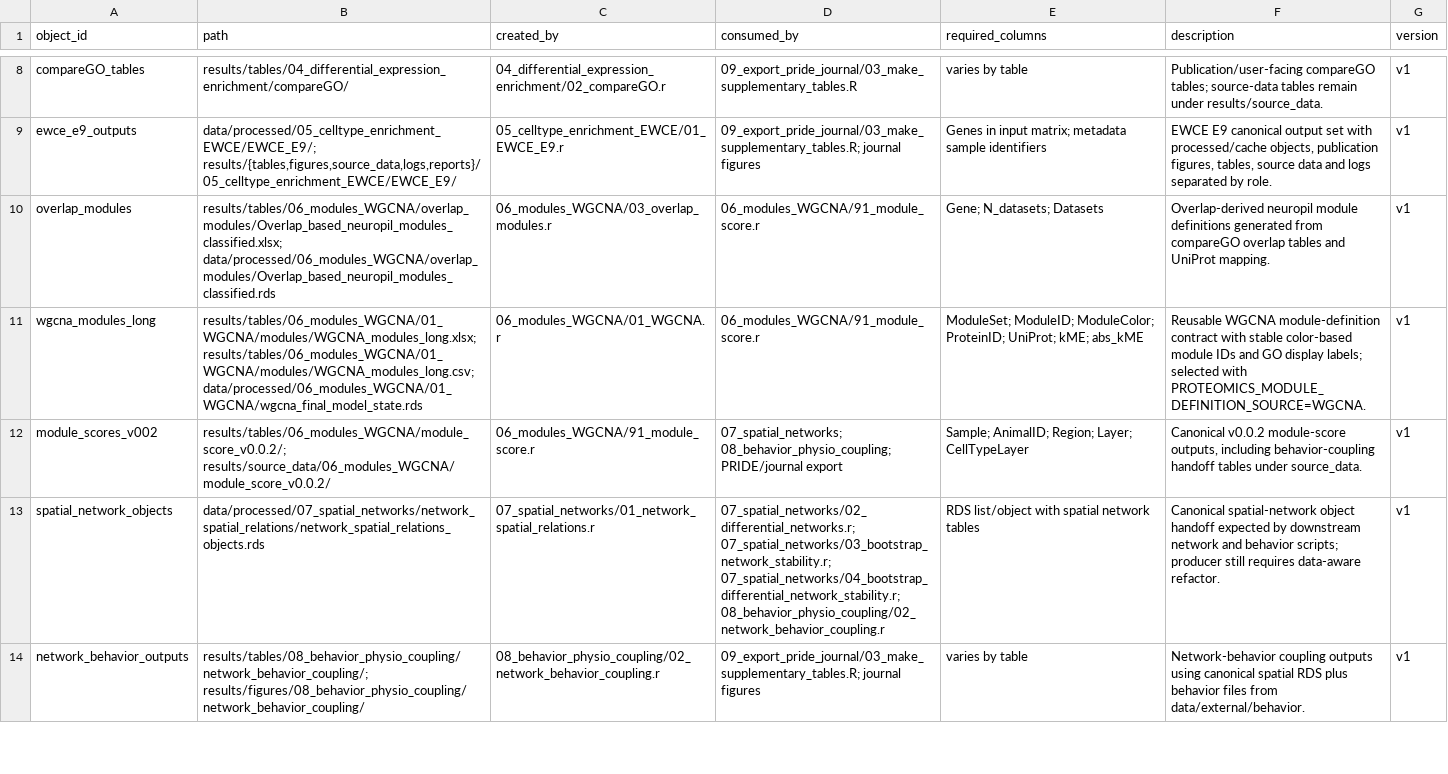
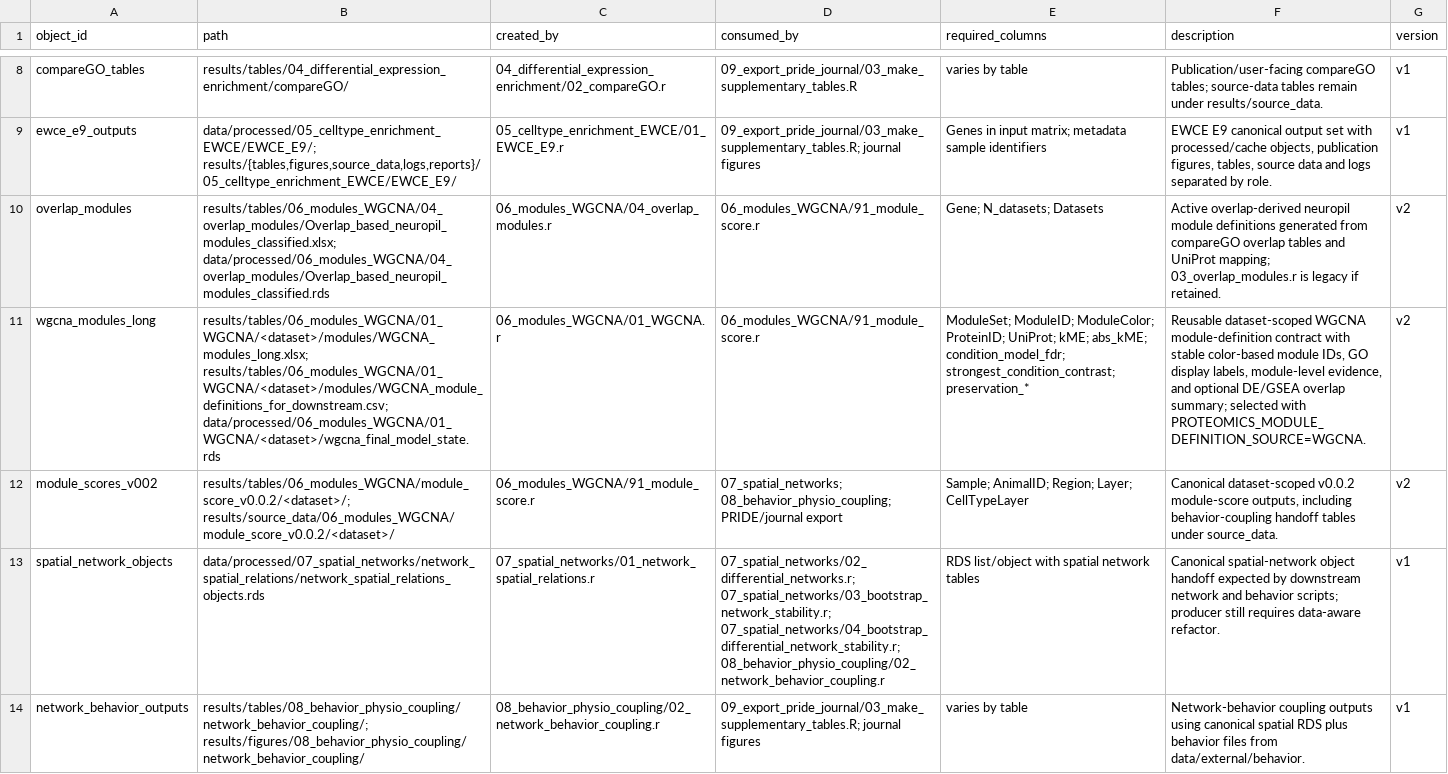
Before and after one commit to topohl/pRoteomics, a TSV file: docs/file_contracts.tsv, drawn as a sheet; only a part is shown, gaps mark what is left out; the diff names each change by its address in the sheet, - before the commit and + after, or states it on an @@ line.

Commit message:
Update WGCNA module contracts to dataset-scoped v2
Revise docs/file_contracts.tsv to make WGCNA module contracts dataset-scoped and bump versions to v2. Changes: update overlap_modules paths and producer script to 06_modules_WGCNA/04_overlap_modules.r and mark as active v2; make wgcna_modules_long dataset-scoped (add <dataset> placeholders), add a downstream module definitions CSV, and include extra metadata fields (condition_model_fdr, strongest_condition_contrast, preservation_*); make module_scores_v002 dataset-scoped directories and bump to v2. These adjustments reflect refactoring to per-dataset outputs and additional module-level evidence.

```diff
--- a/docs/file_contracts.tsv
+++ b/docs/file_contracts.tsv
-B10 (path): results/tables/06_modules_WGCNA/overlap_modules/Overlap_based_neuropil_modules_classified.xlsx; data/processed/06_modules_WGCNA/overlap_modules/Overlap_based_neuropil_modules_classified.rds
+B10 (path): results/tables/06_modules_WGCNA/04_overlap_modules/Overlap_based_neuropil_modules_classified.xlsx; data/processed/06_modules_WGCNA/04_overlap_modules/Overlap_based_neuropil_modules_classified.rds
-C10 (created_by): 06_modules_WGCNA/03_overlap_modules.r
+C10 (created_by): 06_modules_WGCNA/04_overlap_modules.r
-F10 (description): Overlap-derived neuropil module definitions generated from compareGO overlap tables and UniProt mapping.
+F10 (description): Active overlap-derived neuropil module definitions generated from compareGO overlap tables and UniProt mapping; 03_overlap_modules.r is legacy if retained.
-G10:G12 (version): v1
+G10:G12 (version): v2
-B11 (path): results/tables/06_modules_WGCNA/01_WGCNA/modules/WGCNA_modules_long.xlsx; results/tables/06_modules_WGCNA/01_WGCNA/modules/WGCNA_modules_long.csv; data/processed/06_modules_WGCNA/01_WGCNA/wgcna_final_model_state.rds
+B11 (path): results/tables/06_modules_WGCNA/01_WGCNA/<dataset>/modules/WGCNA_modules_long.xlsx; results/tables/06_modules_WGCNA/01_WGCNA/<dataset>/modules/WGCNA_module_definitions_for_downstream.csv; data/processed/06_modules_WGCNA/01_WGCNA/<dataset>/wgcna_final_model_state.rds
-E11 (required_columns): …UniProt; kME; abs_kME
+E11 (required_columns): …UniProt; kME; abs_kME; condition_model_fdr; strongest_condition_contrast; preservation_*
-F11 (description): Reusable WGCNA module-definition contract with stable color-based module IDs and GO display labels; selected with…
+F11 (description): Reusable dataset-scoped WGCNA module-definition contract with stable color-based module IDs, GO display labels, module-level evidence, and optional DE/GSEA overlap summary; selected with…
-B12 (path): results/tables/06_modules_WGCNA/module_score_v0.0.2/; results/source_data/06_modules_WGCNA/module_score_v0.0.2/
+B12 (path): results/tables/06_modules_WGCNA/module_score_v0.0.2/<dataset>/; results/source_data/06_modules_WGCNA/module_score_v0.0.2/<dataset>/
-F12 (description): Canonical v0.0.2 module-score…
+F12 (description): Canonical dataset-scoped v0.0.2 module-score…
```
